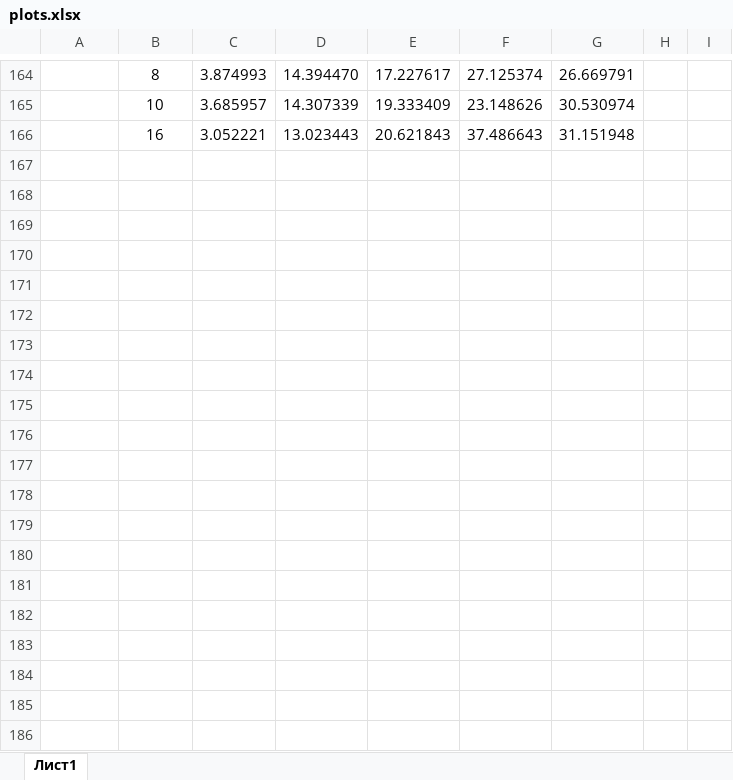
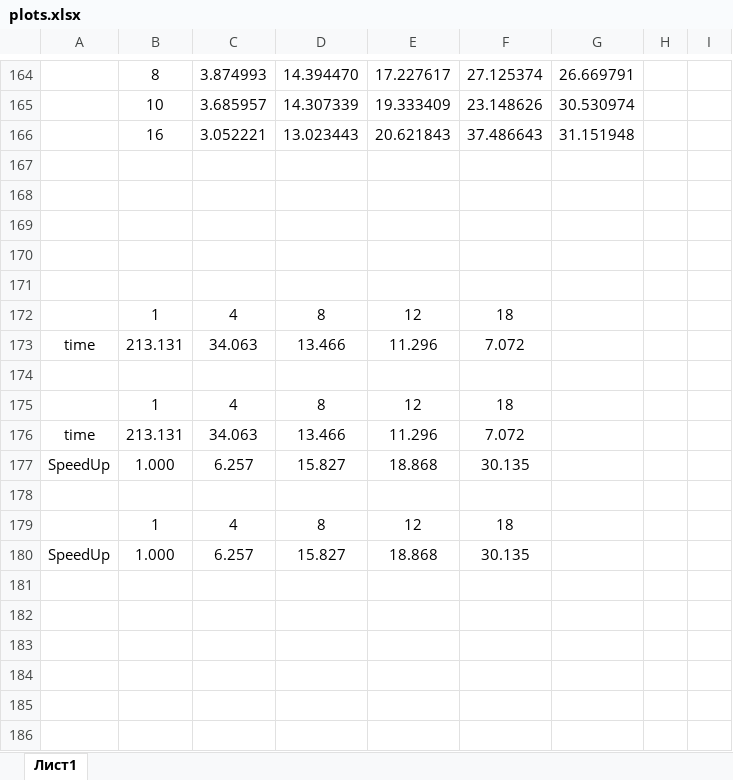
Before and after one commit to causelovem/5-cource, an Excel workbook: pvv/mpiSolver/plots.xlsx, sheet Лист1, drawn as a sheet; only a part is shown, gaps mark what is left out; values as stored, in another font and other column widths than the file's, no borders; charts and pictures not drawn; the diff covers the shown part only; the diff names each change by its address in the sheet, - before the commit and + after, or states it on an @@ line.

```diff
--- a/pvv/mpiSolver/plots.xlsx (sheet Лист1)
+++ b/pvv/mpiSolver/plots.xlsx (sheet Лист1)
+row 167: (empty)
+row 168: (empty)
+row 169: (empty)
+row 170: (empty)
+row 171: (empty)
+row 172:  | 1 | 4 | 8 | 12 | 18
+row 173: time | 213.131 | 34.063 | 13.466 | 11.296 | 7.072
+row 174: (empty)
+row 175:  | 1 | 4 | 8 | 12 | 18
+row 176: time | 213.131 | 34.063 | 13.466 | 11.296 | 7.072
+row 177: SpeedUp | 1.000 | 6.257 | 15.827 | 18.868 | 30.135
+row 178: (empty)
+row 179:  | 1 | 4 | 8 | 12 | 18
+row 180: SpeedUp | 1.000 | 6.257 | 15.827 | 18.868 | 30.135
+row 181: (empty)
+row 182: (empty)
+row 183: (empty)
+row 184: (empty)
+row 185: (empty)
+row 186: (empty)
```
Also changed, not shown: 22 added rows elsewhere in this sheet, charts or pictures, 4 other files.
